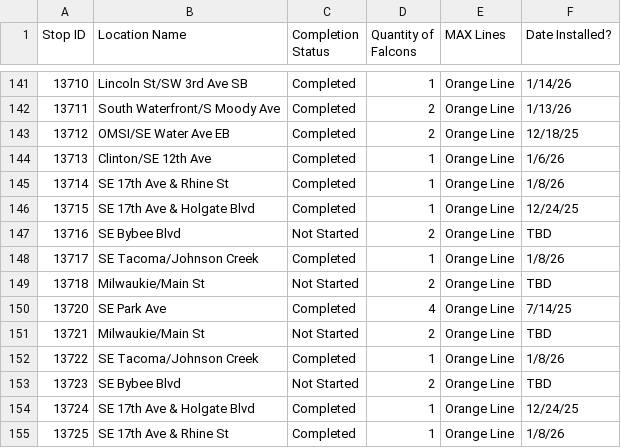
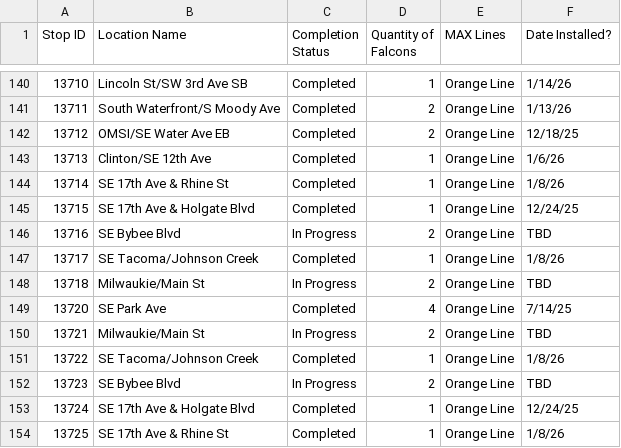
Before and after one commit to dmotorca/WorkDashboard, a CSV file: data.csv, drawn as a sheet; only a part is shown, gaps mark what is left out; the diff covers the shown part only.

```diff
--- a/data.csv
+++ b/data.csv
@@ -146,9 +145,9 @@ Stop ID,Location Name,Completion Status,Quantity of Falcons,MAX Lines,Date Insta
 13715,SE 17th Ave & Holgate Blvd,Completed,1,Orange Line,12/24/25
-13716,SE Bybee Blvd,Not Started,2,Orange Line,TBD
+13716,SE Bybee Blvd,In Progress,2,Orange Line,TBD
 13717,SE Tacoma/Johnson Creek,Completed,1,Orange Line,1/8/26
-13718,Milwaukie/Main St,Not Started,2,Orange Line,TBD
+13718,Milwaukie/Main St,In Progress,2,Orange Line,TBD
 13720,SE Park Ave,Completed,4,Orange Line,7/14/25
-13721,Milwaukie/Main St,Not Started,2,Orange Line,TBD
+13721,Milwaukie/Main St,In Progress,2,Orange Line,TBD
 13722,SE Tacoma/Johnson Creek,Completed,1,Orange Line,1/8/26
-13723,SE Bybee Blvd,Not Started,2,Orange Line,TBD
+13723,SE Bybee Blvd,In Progress,2,Orange Line,TBD
 13724,SE 17th Ave & Holgate Blvd,Completed,1,Orange Line,12/24/25
```
Also changed, not shown: 1 removed row and 28 edited cells elsewhere in this file.
